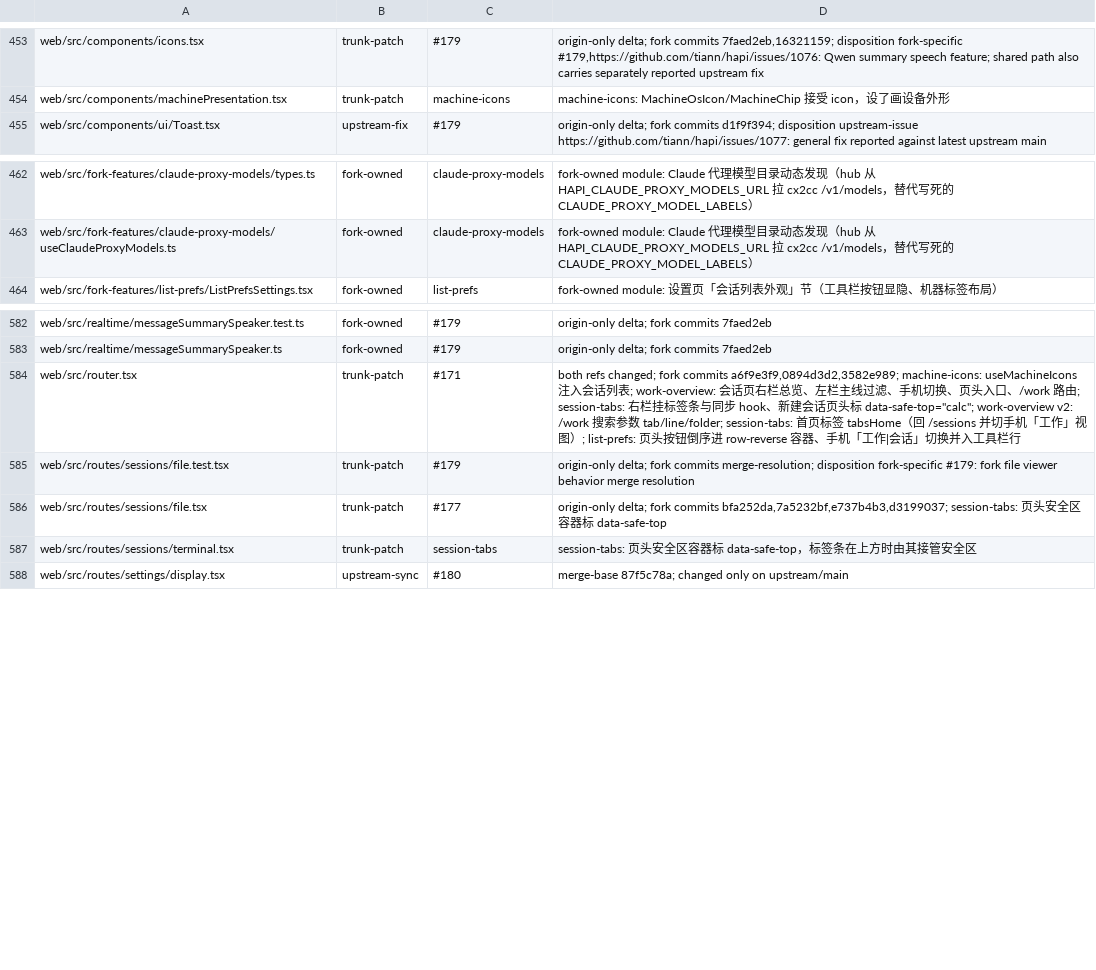
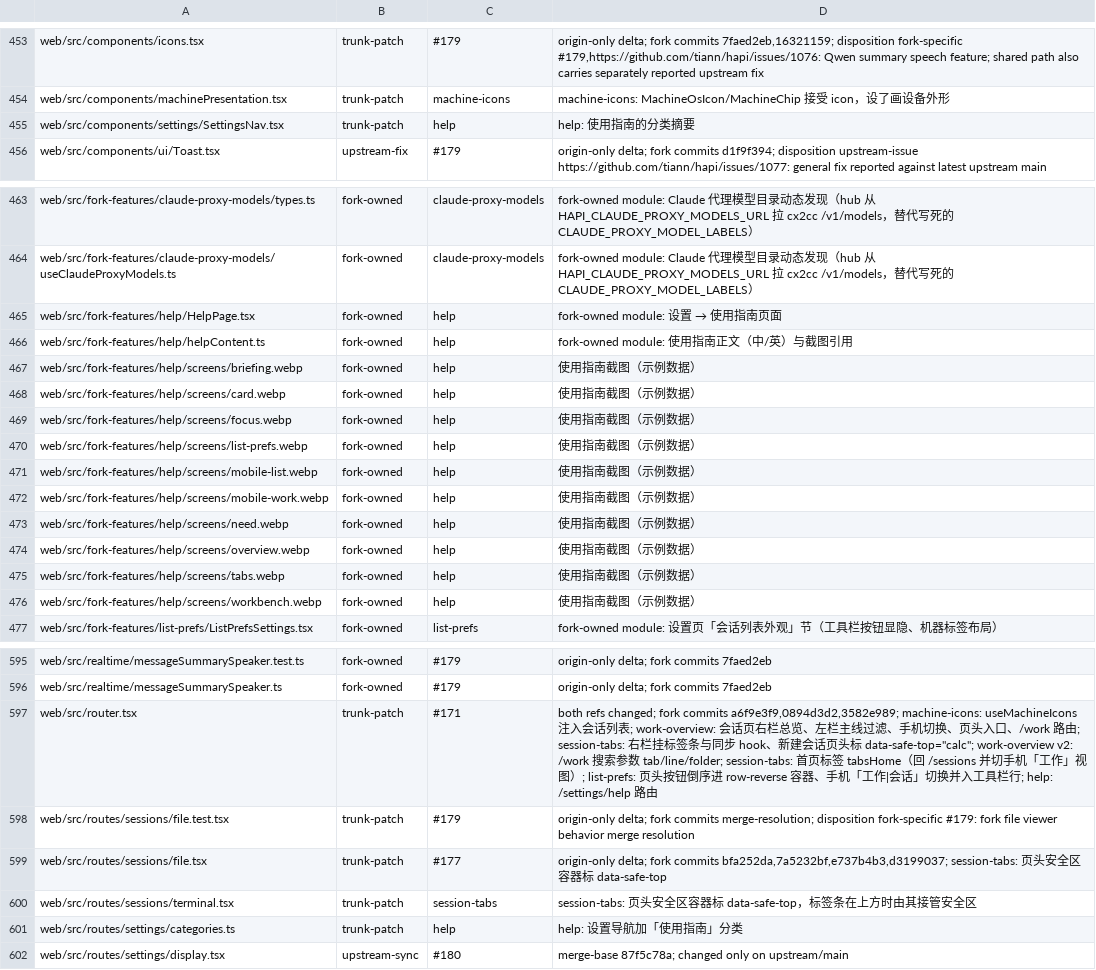
Before and after one commit to bobmcmxciv/hapi, a TSV file: fork-features/ownership.tsv, drawn as a sheet; only a part is shown, gaps mark what is left out; the diff covers the shown part only.

```diff
--- a/fork-features/ownership.tsv
+++ b/fork-features/ownership.tsv
@@ -454,2 +454,3 @@ web/src/components/icons.tsx	trunk-patch	#179	origin-only delta; fork commits 7f
 web/src/components/machinePresentation.tsx	trunk-patch	machine-icons	machine-icons: MachineOsIcon/MachineChip 接受 icon，设了画设备外形
+web/src/components/settings/SettingsNav.tsx	trunk-patch	help	help: 使用指南的分类摘要
 web/src/components/ui/Toast.tsx	upstream-fix	#179	origin-only delta; fork commits d1f9f394; disposition upstream-issue https://github.com/tiann/hapi/issues/1077: general fix reported against latest upstream main
@@ -463,2 +464,14 @@ web/src/fork-features/claude-proxy-models/types.ts	fork-owned	claude-proxy-model
 web/src/fork-features/claude-proxy-models/useClaudeProxyModels.ts	fork-owned	claude-proxy-models	fork-owned module: Claude 代理模型目录动态发现（hub 从 HAPI_CLAUDE_PROXY_MODELS_URL 拉 cx2cc /v1/models，替代写死的 CLAUDE_PROXY_MODEL_LABELS）
+web/src/fork-features/help/HelpPage.tsx	fork-owned	help	fork-owned module: 设置 → 使用指南页面
+web/src/fork-features/help/helpContent.ts	fork-owned	help	fork-owned module: 使用指南正文（中/英）与截图引用
+web/src/fork-features/help/screens/briefing.webp	fork-owned	help	使用指南截图（示例数据）
+web/src/fork-features/help/screens/card.webp	fork-owned	help	使用指南截图（示例数据）
+web/src/fork-features/help/screens/focus.webp	fork-owned	help	使用指南截图（示例数据）
+web/src/fork-features/help/screens/list-prefs.webp	fork-owned	help	使用指南截图（示例数据）
+web/src/fork-features/help/screens/mobile-list.webp	fork-owned	help	使用指南截图（示例数据）
+web/src/fork-features/help/screens/mobile-work.webp	fork-owned	help	使用指南截图（示例数据）
+web/src/fork-features/help/screens/need.webp	fork-owned	help	使用指南截图（示例数据）
+web/src/fork-features/help/screens/overview.webp	fork-owned	help	使用指南截图（示例数据）
+web/src/fork-features/help/screens/tabs.webp	fork-owned	help	使用指南截图（示例数据）
+web/src/fork-features/help/screens/workbench.webp	fork-owned	help	使用指南截图（示例数据）
 web/src/fork-features/list-prefs/ListPrefsSettings.tsx	fork-owned	list-prefs	fork-owned module: 设置页「会话列表外观」节（工具栏按钮显隐、机器标签布局）
@@ -583,3 +596,3 @@ web/src/realtime/messageSummarySpeaker.test.ts	fork-owned	#179	origin-only delta
 web/src/realtime/messageSummarySpeaker.ts	fork-owned	#179	origin-only delta; fork commits 7faed2eb
-web/src/router.tsx	trunk-patch	#171	both refs changed; fork commits a6f9e3f9,0894d3d2,3582e989; machine-icons: useMachineIcons 注入会话列表; work-overview: 会话页右栏总览、左栏主线过滤、手机切换、页头入口、/work 路由; session-tabs: 右栏挂标签条与同步 hook、新建会话页头标 data-safe-top="calc"; work-overview v2: /work 搜索参数 tab/line/folder; session-tabs: 首页标签 tabsHome（回 /sessions 并切手机「工作」视图）; list-prefs: 页头按钮倒序进 row-reverse 容器、手机「工作|会话」切换并入工具栏行
+web/src/router.tsx	trunk-patch	#171	both refs changed; fork commits a6f9e3f9,0894d3d2,3582e989; machine-icons: useMachineIcons 注入会话列表; work-overview: 会话页右栏总览、左栏主线过滤、手机切换、页头入口、/work 路由; session-tabs: 右栏挂标签条与同步 hook、新建会话页头标 data-safe-top="calc"; work-overview v2: /work 搜索参数 tab/line/folder; session-tabs: 首页标签 tabsHome（回 /sessions 并切手机「工作」视图）; list-prefs: 页头按钮倒序进 row-reverse 容器、手机「工作|会话」切换并入工具栏行; help: /settings/help 路由
 web/src/routes/sessions/file.test.tsx	trunk-patch	#179	origin-only delta; fork commits merge-resolution; disposition fork-specific #179: fork file viewer behavior merge resolution
@@ -587,2 +600,3 @@ web/src/routes/sessions/file.tsx	trunk-patch	#177	origin-only delta; fork commit
 web/src/routes/sessions/terminal.tsx	trunk-patch	session-tabs	session-tabs: 页头安全区容器标 data-safe-top，标签条在上方时由其接管安全区
+web/src/routes/settings/categories.ts	trunk-patch	help	help: 设置导航加「使用指南」分类
 web/src/routes/settings/display.tsx	upstream-sync	#180	merge-base 87f5c78a; changed only on upstream/main
```
Also changed, not shown: 2 edited cells elsewhere in this file, 1 other file.
